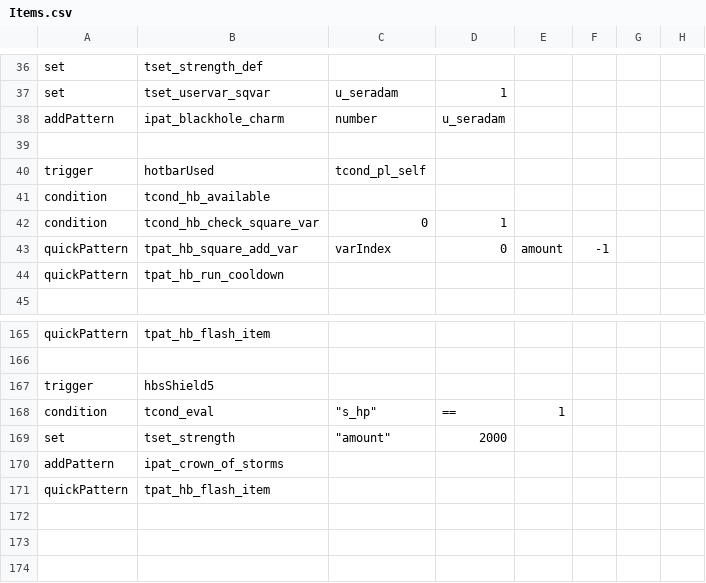
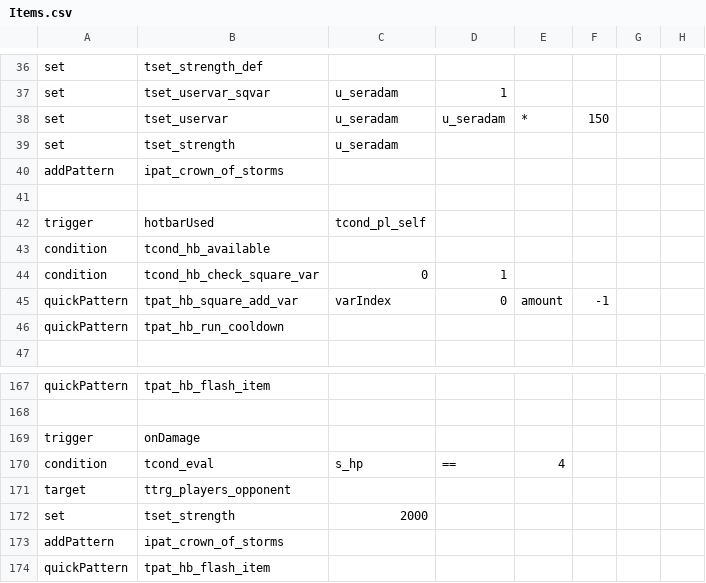
Before and after one commit to patropheleth/NOISZ-mod, a CSV file: Items.csv, drawn as a sheet; only a part is shown, gaps mark what is left out.

```diff
--- a/Items.csv
+++ b/Items.csv
@@ -37,3 +37,5 @@ set,tset_strength_def,,,,,,
 set,tset_uservar_sqvar,u_seradam,1,,,,
-addPattern,ipat_blackhole_charm,number,u_seradam,,,,
+set,tset_uservar,u_seradam,u_seradam,*,150,,
+set,tset_strength,u_seradam,,,,,
+addPattern,ipat_crown_of_storms,,,,,,
 ,,,,,,,
@@ -166,5 +168,6 @@ quickPattern,tpat_hb_flash_item,,,,,,
 ,,,,,,,
-trigger,hbsShield5,,,,,,
-condition,tcond_eval,"""s_hp""",==,1,,,
-set,tset_strength,"""amount""",2000,,,,
+trigger,onDamage,,,,,,
+condition,tcond_eval,"s_hp",==,4,,,
+target,ttrg_players_opponent,,,,,,
+set,tset_strength,"2000",,,,,
 addPattern,ipat_crown_of_storms,,,,,,
```
Also changed, not shown: HBS.csv, HBS_Descriptions.csv, 2 other files.
